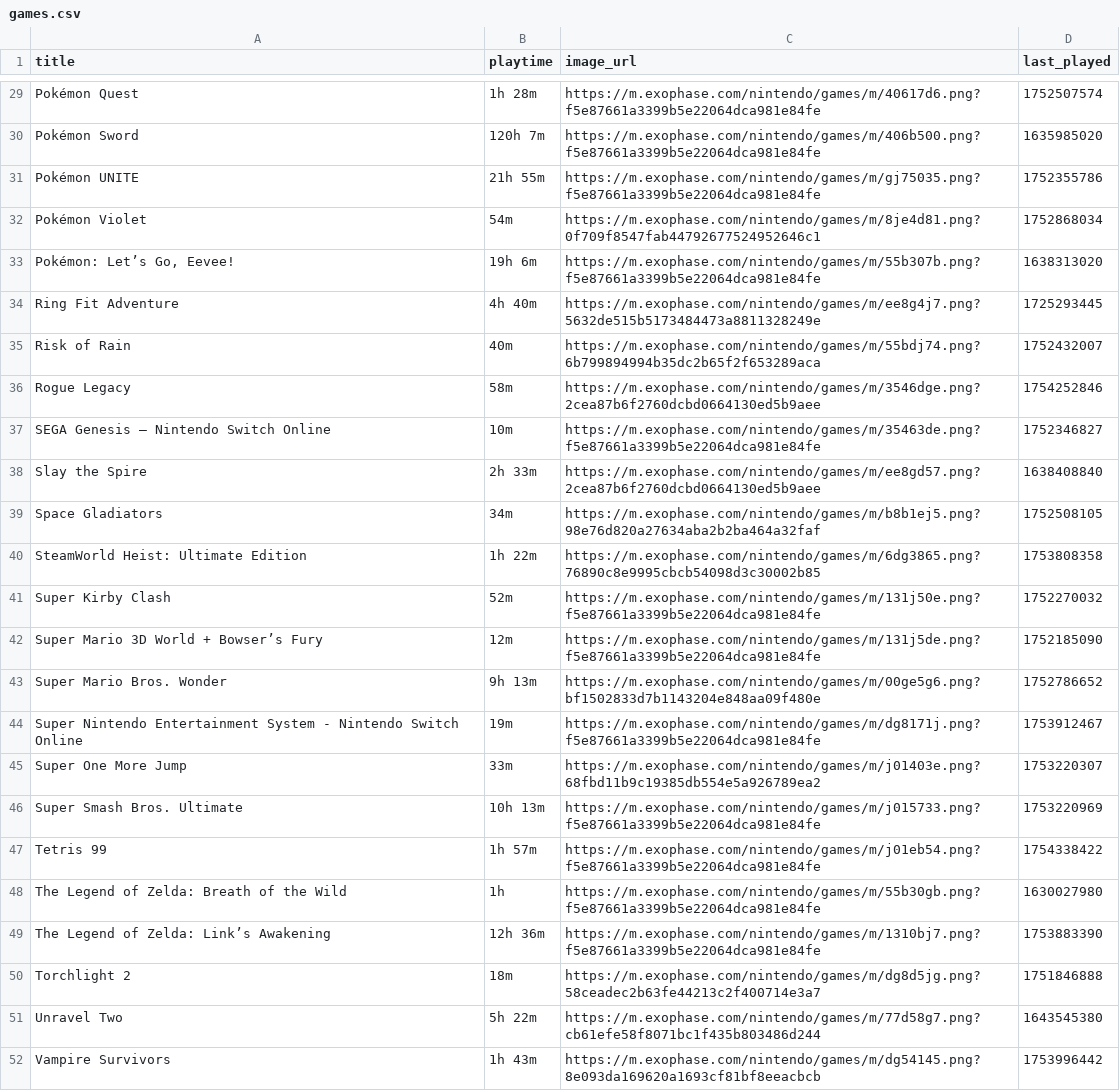
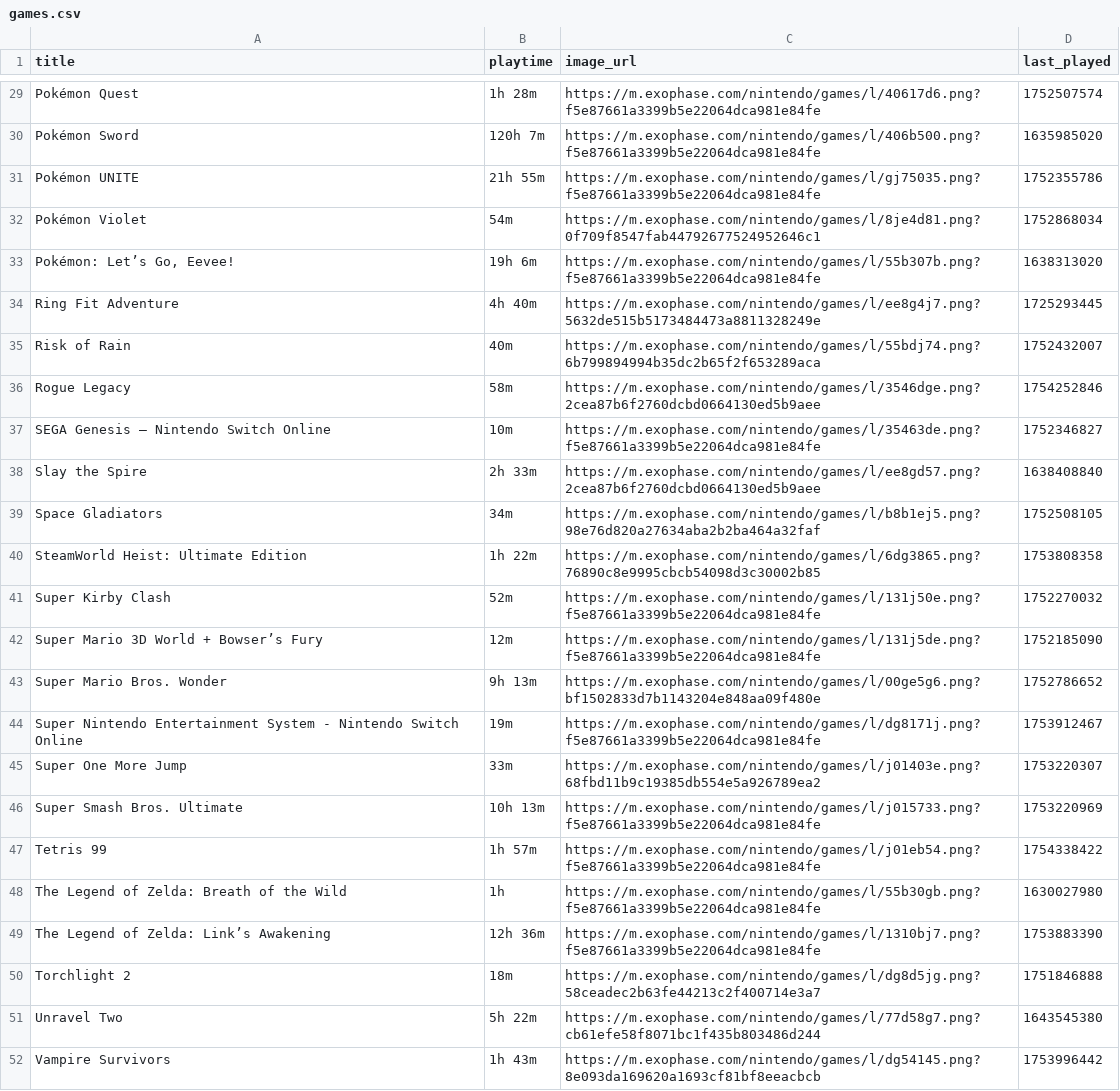
Before and after one commit to ilBegno/switch_game_tracking, a CSV file: games.csv, drawn as a sheet; only a part is shown, gaps mark what is left out; the diff covers the shown part only; the diff names each change by its address in the sheet, - before the commit and + after, or states it on an @@ line.

Commit message:
local visualization with serve_games.py and games_viewer.html

```diff
--- a/games.csv
+++ b/games.csv
-C29 (image_url): https://m.exophase.com/nintendo/games/m/40617d6.png?f5e87661a3399b5e22064dca981e84fe
+C29 (image_url): https://m.exophase.com/nintendo/games/l/40617d6.png?f5e87661a3399b5e22064dca981e84fe
-C30 (image_url): https://m.exophase.com/nintendo/games/m/406b500.png?f5e87661a3399b5e22064dca981e84fe
+C30 (image_url): https://m.exophase.com/nintendo/games/l/406b500.png?f5e87661a3399b5e22064dca981e84fe
-C31 (image_url): https://m.exophase.com/nintendo/games/m/gj75035.png?f5e87661a3399b5e22064dca981e84fe
+C31 (image_url): https://m.exophase.com/nintendo/games/l/gj75035.png?f5e87661a3399b5e22064dca981e84fe
-C32 (image_url): https://m.exophase.com/nintendo/games/m/8je4d81.png?0f709f8547fab44792677524952646c1
+C32 (image_url): https://m.exophase.com/nintendo/games/l/8je4d81.png?0f709f8547fab44792677524952646c1
-C33 (image_url): https://m.exophase.com/nintendo/games/m/55b307b.png?f5e87661a3399b5e22064dca981e84fe
+C33 (image_url): https://m.exophase.com/nintendo/games/l/55b307b.png?f5e87661a3399b5e22064dca981e84fe
-C34 (image_url): https://m.exophase.com/nintendo/games/m/ee8g4j7.png?5632de515b5173484473a8811328249e
+C34 (image_url): https://m.exophase.com/nintendo/games/l/ee8g4j7.png?5632de515b5173484473a8811328249e
-C35 (image_url): https://m.exophase.com/nintendo/games/m/55bdj74.png?6b799894994b35dc2b65f2f653289aca
+C35 (image_url): https://m.exophase.com/nintendo/games/l/55bdj74.png?6b799894994b35dc2b65f2f653289aca
-C36 (image_url): https://m.exophase.com/nintendo/games/m/3546dge.png?2cea87b6f2760dcbd0664130ed5b9aee
+C36 (image_url): https://m.exophase.com/nintendo/games/l/3546dge.png?2cea87b6f2760dcbd0664130ed5b9aee
-C37 (image_url): https://m.exophase.com/nintendo/games/m/35463de.png?f5e87661a3399b5e22064dca981e84fe
+C37 (image_url): https://m.exophase.com/nintendo/games/l/35463de.png?f5e87661a3399b5e22064dca981e84fe
-C38 (image_url): https://m.exophase.com/nintendo/games/m/ee8gd57.png?2cea87b6f2760dcbd0664130ed5b9aee
+C38 (image_url): https://m.exophase.com/nintendo/games/l/ee8gd57.png?2cea87b6f2760dcbd0664130ed5b9aee
-C39 (image_url): https://m.exophase.com/nintendo/games/m/b8b1ej5.png?98e76d820a27634aba2b2ba464a32faf
+C39 (image_url): https://m.exophase.com/nintendo/games/l/b8b1ej5.png?98e76d820a27634aba2b2ba464a32faf
-C40 (image_url): https://m.exophase.com/nintendo/games/m/6dg3865.png?76890c8e9995cbcb54098d3c30002b85
+C40 (image_url): https://m.exophase.com/nintendo/games/l/6dg3865.png?76890c8e9995cbcb54098d3c30002b85
-C41 (image_url): https://m.exophase.com/nintendo/games/m/131j50e.png?f5e87661a3399b5e22064dca981e84fe
+C41 (image_url): https://m.exophase.com/nintendo/games/l/131j50e.png?f5e87661a3399b5e22064dca981e84fe
-C42 (image_url): https://m.exophase.com/nintendo/games/m/131j5de.png?f5e87661a3399b5e22064dca981e84fe
+C42 (image_url): https://m.exophase.com/nintendo/games/l/131j5de.png?f5e87661a3399b5e22064dca981e84fe
-C43 (image_url): https://m.exophase.com/nintendo/games/m/00ge5g6.png?bf1502833d7b1143204e848aa09f480e
+C43 (image_url): https://m.exophase.com/nintendo/games/l/00ge5g6.png?bf1502833d7b1143204e848aa09f480e
-C44 (image_url): https://m.exophase.com/nintendo/games/m/dg8171j.png?f5e87661a3399b5e22064dca981e84fe
+C44 (image_url): https://m.exophase.com/nintendo/games/l/dg8171j.png?f5e87661a3399b5e22064dca981e84fe
-C45 (image_url): https://m.exophase.com/nintendo/games/m/j01403e.png?68fbd11b9c19385db554e5a926789ea2
+C45 (image_url): https://m.exophase.com/nintendo/games/l/j01403e.png?68fbd11b9c19385db554e5a926789ea2
-C46 (image_url): https://m.exophase.com/nintendo/games/m/j015733.png?f5e87661a3399b5e22064dca981e84fe
+C46 (image_url): https://m.exophase.com/nintendo/games/l/j015733.png?f5e87661a3399b5e22064dca981e84fe
-C47 (image_url): https://m.exophase.com/nintendo/games/m/j01eb54.png?f5e87661a3399b5e22064dca981e84fe
+C47 (image_url): https://m.exophase.com/nintendo/games/l/j01eb54.png?f5e87661a3399b5e22064dca981e84fe
-C48 (image_url): https://m.exophase.com/nintendo/games/m/55b30gb.png?f5e87661a3399b5e22064dca981e84fe
+C48 (image_url): https://m.exophase.com/nintendo/games/l/55b30gb.png?f5e87661a3399b5e22064dca981e84fe
-C49 (image_url): https://m.exophase.com/nintendo/games/m/1310bj7.png?f5e87661a3399b5e22064dca981e84fe
+C49 (image_url): https://m.exophase.com/nintendo/games/l/1310bj7.png?f5e87661a3399b5e22064dca981e84fe
-C50 (image_url): https://m.exophase.com/nintendo/games/m/dg8d5jg.png?58ceadec2b63fe44213c2f400714e3a7
+C50 (image_url): https://m.exophase.com/nintendo/games/l/dg8d5jg.png?58ceadec2b63fe44213c2f400714e3a7
-C51 (image_url): https://m.exophase.com/nintendo/games/m/77d58g7.png?cb61efe58f8071bc1f435b803486d244
+C51 (image_url): https://m.exophase.com/nintendo/games/l/77d58g7.png?cb61efe58f8071bc1f435b803486d244
-C52 (image_url): https://m.exophase.com/nintendo/games/m/dg54145.png?8e093da169620a1693cf81bf8eeacbcb
+C52 (image_url): https://m.exophase.com/nintendo/games/l/dg54145.png?8e093da169620a1693cf81bf8eeacbcb
```
Also changed, not shown: 27 edited cells elsewhere in this file, 5 other files.
